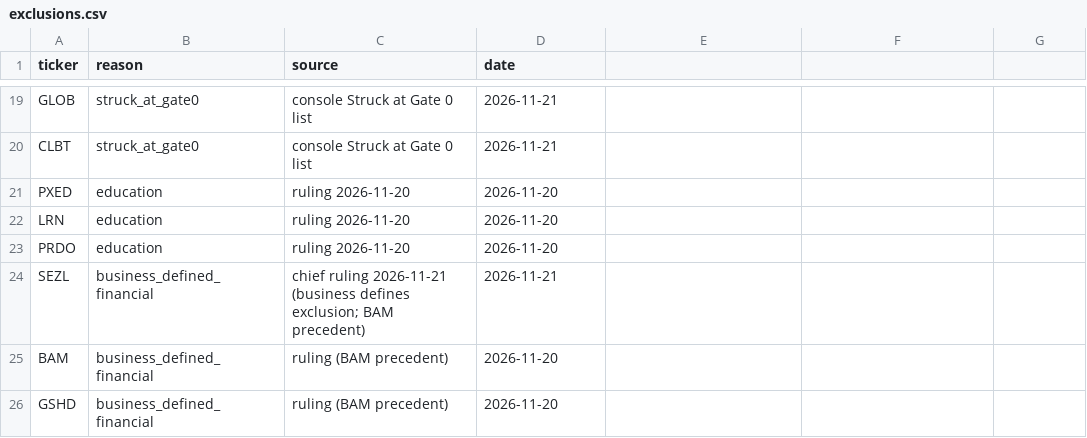
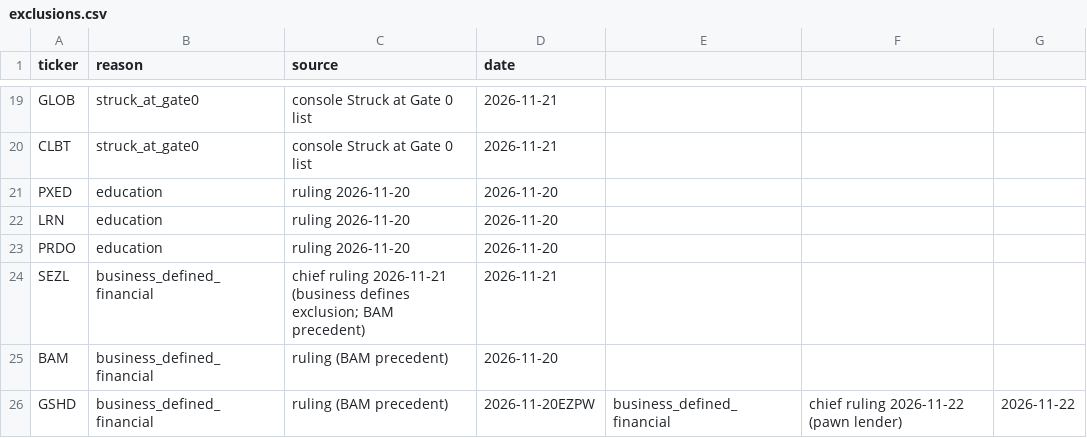
Before and after one commit to imrsrfer/edgar-store, a CSV file: code/exclusions.csv, drawn as a sheet; only a part is shown, gaps mark what is left out.

```diff
--- a/code/exclusions.csv
+++ b/code/exclusions.csv
@@ -25,2 +25,2 @@ SEZL,business_defined_financial,chief ruling 2026-11-21 (business defines exclus
 BAM,business_defined_financial,ruling (BAM precedent),2026-11-20
-GSHD,business_defined_financial,ruling (BAM precedent),2026-11-20
+GSHD,business_defined_financial,ruling (BAM precedent),2026-11-20EZPW,business_defined_financial,chief ruling 2026-11-22 (pawn lender),2026-11-22
```
